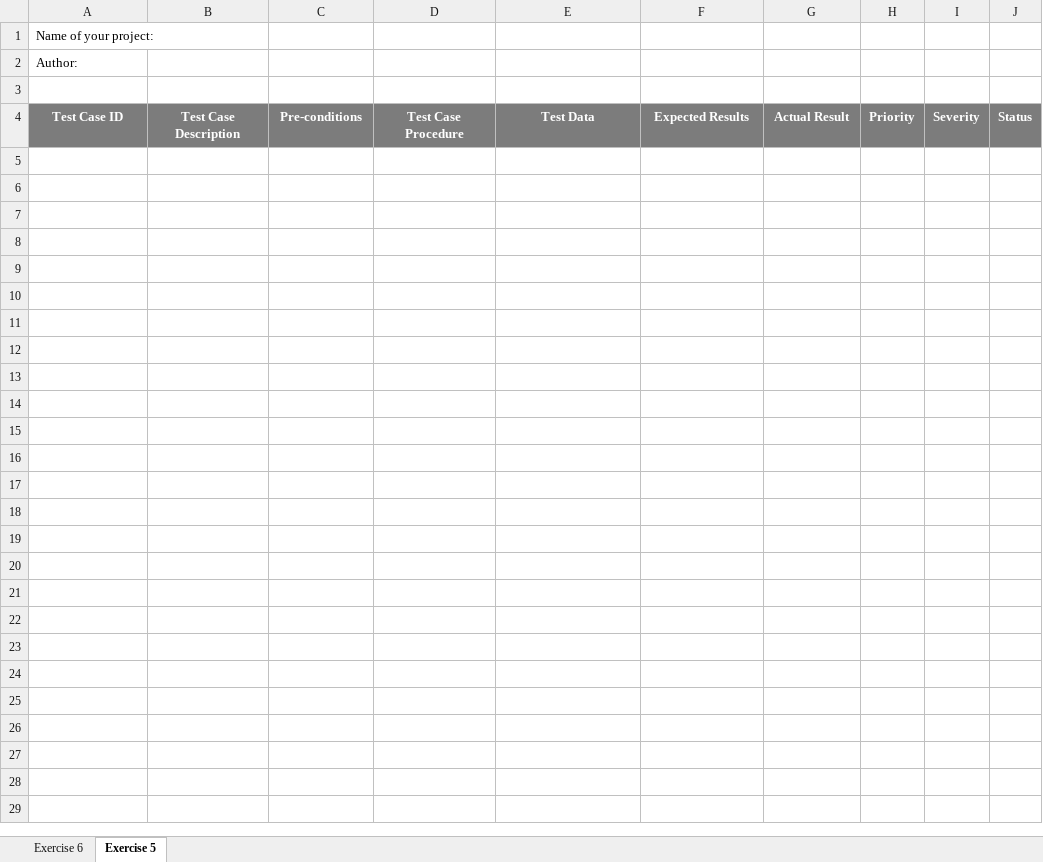
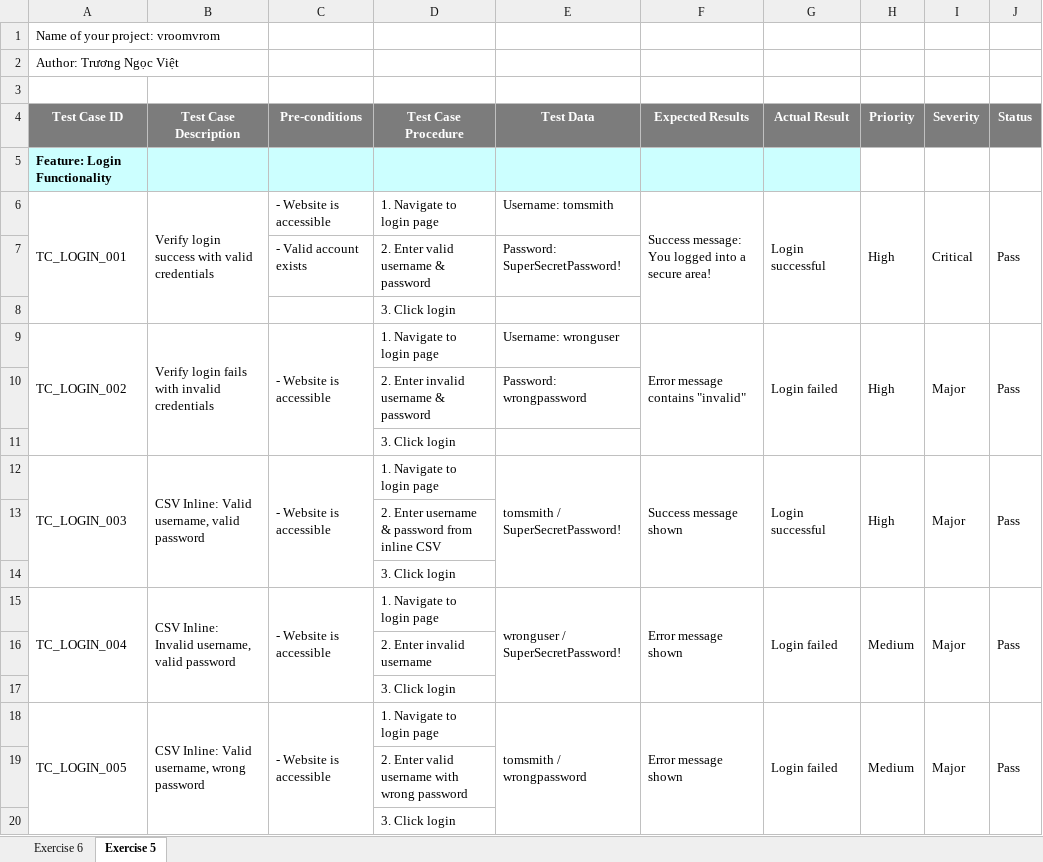
Before and after one commit to NgocViet1/Automation-Testing, an Excel workbook: Test..xlsx, sheet Exercise 5, drawn as a sheet; only a part is shown; values as stored, in another font and other column widths than the file's, no borders; the diff covers the shown part only; the diff names each change by its address in the sheet, - before the commit and + after, or states it on an @@ line.

```diff
--- a/Test..xlsx (sheet Exercise 5)
+++ b/Test..xlsx (sheet Exercise 5)
-A1: Name of your project:
+A1: Name of your project: vroomvrom
-A2: Author:
+A2: Author: Trương Ngọc Việt
+row 5: Feature: Login Functionality
+row 6: TC_LOGIN_001 | Verify login success with valid credentials | - Website is accessible | 1. Navigate to login page | Username: tomsmith | Success message: You logged into a secure area! | Login successful | High | Critical | Pass
+row 7:  |  | - Valid account exists | 2. Enter valid username & password | Password: SuperSecretPassword!
+row 8:  |  |  | 3. Click login
+row 9: TC_LOGIN_002 | Verify login fails with invalid credentials | - Website is accessible | 1. Navigate to login page | Username: wronguser | Error message contains "invalid" | Login failed | High | Major | Pass
+row 10:  |  |  | 2. Enter invalid username & password | Password: wrongpassword
+row 11:  |  |  | 3. Click login
+row 12: TC_LOGIN_003 | CSV Inline: Valid username, valid password | - Website is accessible | 1. Navigate to login page | tomsmith / SuperSecretPassword! | Success message shown | Login successful | High | Major | Pass
+row 13:  |  |  | 2. Enter username & password from inline CSV
+row 14:  |  |  | 3. Click login
+row 15: TC_LOGIN_004 | CSV Inline: Invalid username, valid password | - Website is accessible | 1. Navigate to login page | wronguser / SuperSecretPassword! | Error message shown | Login failed | Medium | Major | Pass
+row 16:  |  |  | 2. Enter invalid username
+row 17:  |  |  | 3. Click login
+row 18: TC_LOGIN_005 | CSV Inline: Valid username, wrong password | - Website is accessible | 1. Navigate to login page | tomsmith / wrongpassword | Error message shown | Login failed | Medium | Major | Pass
+row 19:  |  |  | 2. Enter valid username with wrong password
+row 20:  |  |  | 3. Click login
```
Also changed, not shown: 27 added rows elsewhere in this sheet, 1 other file.
